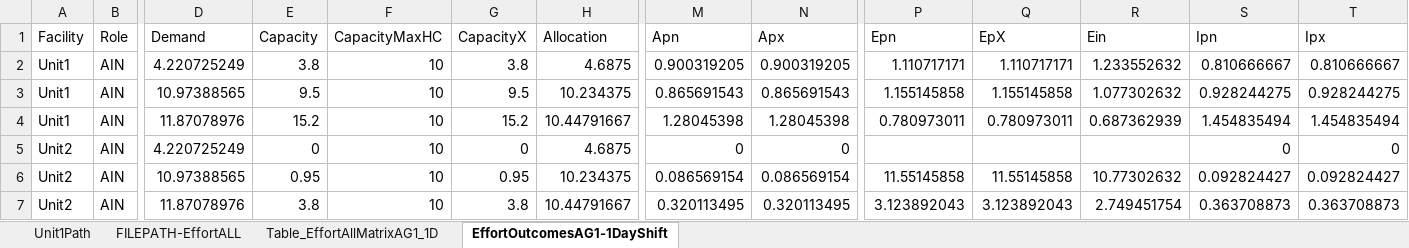
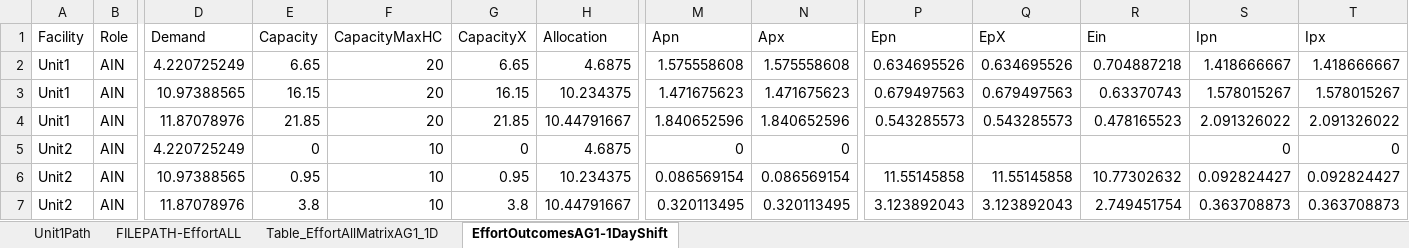
Before and after one commit to CENTRIEffortManagement/ResidentialCare, an Excel workbook: CLIENT/DATExx-Whiddon/2. Calculations/E-O-I/EffortOutcomes.xlsx, sheet EffortOutcomesAG1-1DayShift, drawn as a sheet; only a part is shown, gaps mark what is left out; values as stored, in another font and other column widths than the file's, no borders; table styles not drawn; the diff covers the shown part only; the diff names each change by its address in the sheet, - before the commit and + after, or states it on an @@ line.

```diff
--- a/CLIENT/DATExx-Whiddon/2. Calculations/E-O-I/EffortOutcomes.xlsx (sheet EffortOutcomesAG1-1DayShift)
+++ b/CLIENT/DATExx-Whiddon/2. Calculations/E-O-I/EffortOutcomes.xlsx (sheet EffortOutcomesAG1-1DayShift)
-E2 (Capacity): 3.8
+E2 (Capacity): 6.65
-F2:F4 (CapacityMaxHC): 10
+F2:F4 (CapacityMaxHC): 20
-G2 (CapacityX): 3.8
+G2 (CapacityX): 6.65
-M2 (Apn): 0.900319205
+M2 (Apn): 1.575558608
-N2 (Apx): 0.900319205
+N2 (Apx): 1.575558608
-P2 (Epn): 1.110717171
+P2 (Epn): 0.634695526
-Q2 (EpX): 1.110717171
+Q2 (EpX): 0.634695526
-R2 (Ein): 1.233552632
+R2 (Ein): 0.704887218
-S2 (Ipn): 0.810666667
+S2 (Ipn): 1.418666667
-T2 (Ipx): 0.810666667
+T2 (Ipx): 1.418666667
-E3 (Capacity): 9.5
+E3 (Capacity): 16.15
-G3 (CapacityX): 9.5
+G3 (CapacityX): 16.15
-M3 (Apn): 0.865691543
+M3 (Apn): 1.471675623
-N3 (Apx): 0.865691543
+N3 (Apx): 1.471675623
-P3 (Epn): 1.155145858
+P3 (Epn): 0.679497563
-Q3 (EpX): 1.155145858
+Q3 (EpX): 0.679497563
-R3 (Ein): 1.077302632
+R3 (Ein): 0.63370743
-S3 (Ipn): 0.928244275
+S3 (Ipn): 1.578015267
-T3 (Ipx): 0.928244275
+T3 (Ipx): 1.578015267
-E4 (Capacity): 15.2
+E4 (Capacity): 21.85
-G4 (CapacityX): 15.2
+G4 (CapacityX): 21.85
-M4 (Apn): 1.28045398
+M4 (Apn): 1.840652596
-N4 (Apx): 1.28045398
+N4 (Apx): 1.840652596
-P4 (Epn): 0.780973011
+P4 (Epn): 0.543285573
-Q4 (EpX): 0.780973011
+Q4 (EpX): 0.543285573
-R4 (Ein): 0.687362939
+R4 (Ein): 0.478165523
-S4 (Ipn): 1.454835494
+S4 (Ipn): 2.091326022
-T4 (Ipx): 1.454835494
+T4 (Ipx): 2.091326022
```
Also changed, not shown: 639 edited cells elsewhere in this sheet, sheet Table_EffortAllMatrixAG1_1D, sheet Unit1Path, hidden cells, CLIENT/DATExx-Whiddon/2. Calculations/E-O-I/StafMasterList-All.xlsx, CLIENT/DATExx-Whiddon/2. Calculations/Tableau Connection.xlsx, 47 other files.
